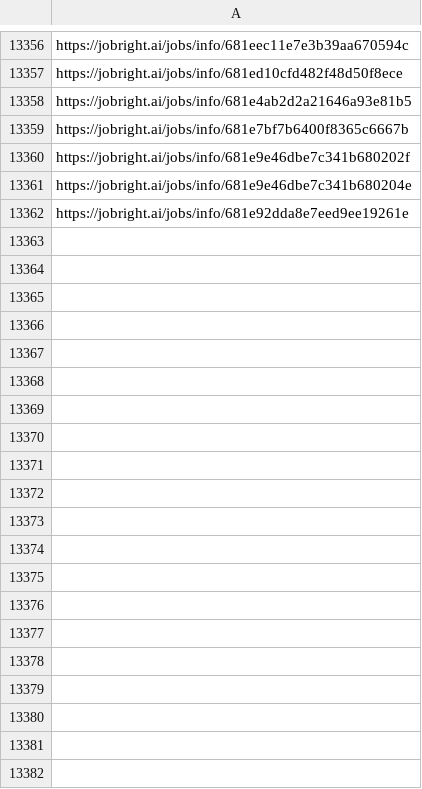
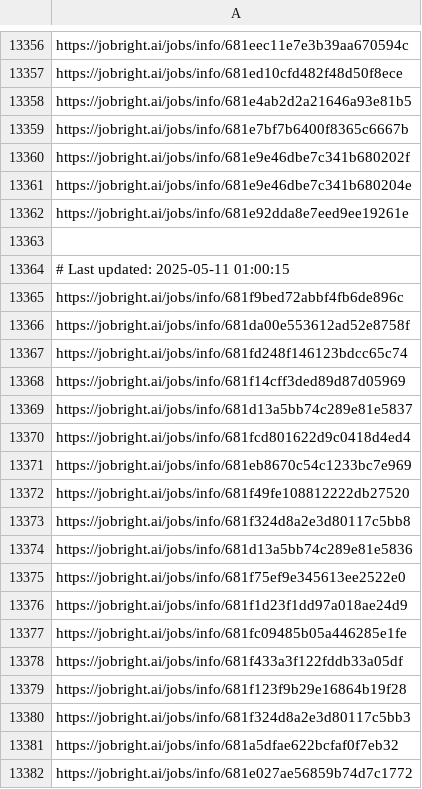
Before and after one commit to Pradeepsingh61/job_DE1, a CSV file: Education_and_Training_links.csv, drawn as a sheet; only a part is shown, gaps mark what is left out; the diff covers the shown part only.

```diff
--- a/Education_and_Training_links.csv
+++ b/Education_and_Training_links.csv
@@ -13369 +13369,21 @@ https://jobright.ai/jobs/info/681e9e46dbe7c341b680204e
 https://jobright.ai/jobs/info/681e92dda8e7eed9ee19261e
+
+# Last updated: 2025-05-11 01:00:15
+https://jobright.ai/jobs/info/681f9bed72abbf4fb6de896c
+https://jobright.ai/jobs/info/681da00e553612ad52e8758f
+https://jobright.ai/jobs/info/681fd248f146123bdcc65c74
+https://jobright.ai/jobs/info/681f14cff3ded89d87d05969
+https://jobright.ai/jobs/info/681d13a5bb74c289e81e5837
+https://jobright.ai/jobs/info/681fcd801622d9c0418d4ed4
+https://jobright.ai/jobs/info/681eb8670c54c1233bc7e969
+https://jobright.ai/jobs/info/681f49fe108812222db27520
+https://jobright.ai/jobs/info/681f324d8a2e3d80117c5bb8
+https://jobright.ai/jobs/info/681d13a5bb74c289e81e5836
+https://jobright.ai/jobs/info/681f75ef9e345613ee2522e0
+https://jobright.ai/jobs/info/681f1d23f1dd97a018ae24d9
+https://jobright.ai/jobs/info/681fc09485b05a446285e1fe
+https://jobright.ai/jobs/info/681f433a3f122fddb33a05df
+https://jobright.ai/jobs/info/681f123f9b29e16864b19f28
+https://jobright.ai/jobs/info/681f324d8a2e3d80117c5bb3
+https://jobright.ai/jobs/info/681a5dfae622bcfaf0f7eb32
+https://jobright.ai/jobs/info/681e027ae56859b74d7c1772
```
Also changed, not shown: 20 added rows elsewhere in this file, Human_Resources_links.csv, Management_and_Executive.csv, 29 other files.
